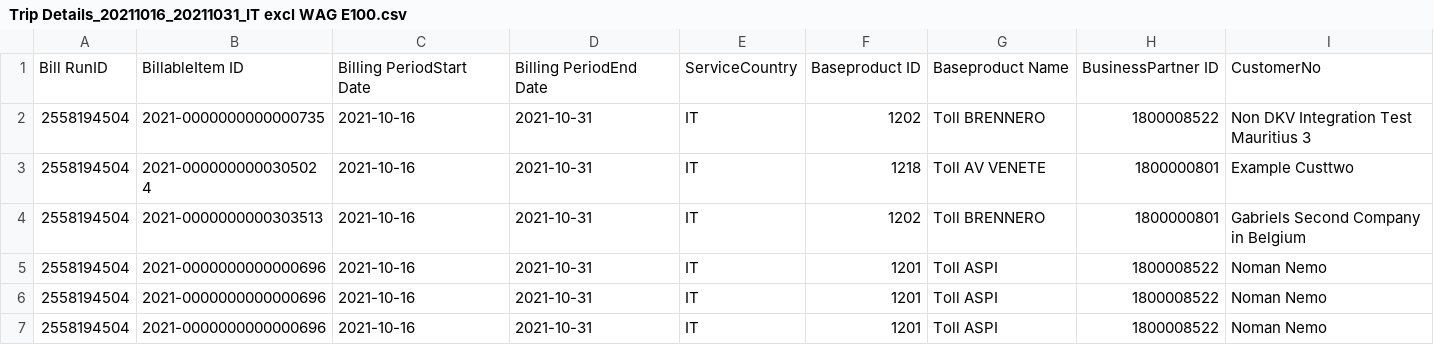
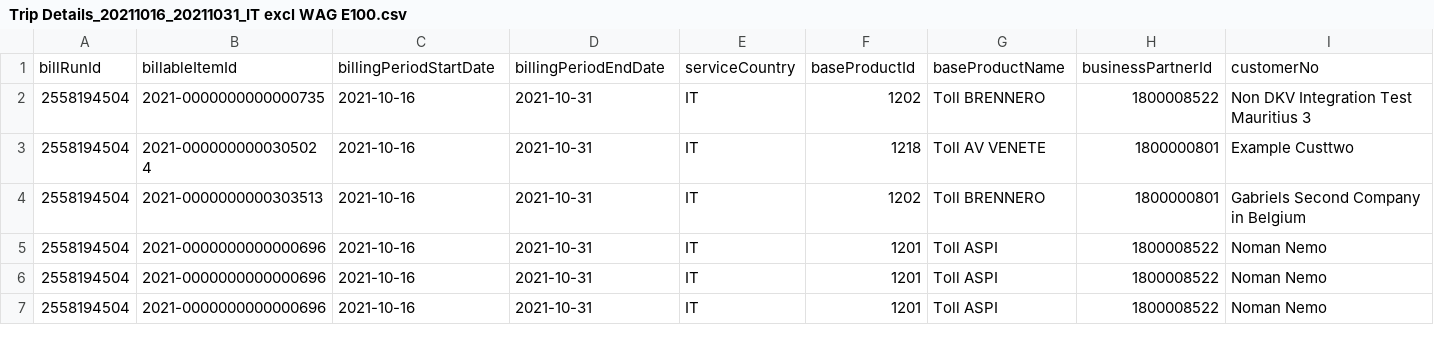
Before and after one commit to JellyFish114/test-temp, a CSV file: src/main/resources/billrun/PROCESSED/TRIP_DETAILS/Trip Details_20211016_20211031_IT excl WAG E100.csv, drawn as a sheet; only a part is shown; removed rows and columns are numbered as before the commit, all else as after; rows hold the shown columns only; the diff names each change by its address in the sheet, - before the commit and + after, or states it on an @@ line.

```diff
--- a/src/main/resources/billrun/PROCESSED/TRIP_DETAILS/Trip Details_20211016_20211031_IT excl WAG E100.csv
+++ b/src/main/resources/billrun/PROCESSED/TRIP_DETAILS/Trip Details_20211016_20211031_IT excl WAG E100.csv
-row 1: Bill RunID | BillableItem ID | Billing PeriodStart Date | Billing PeriodEnd Date | ServiceCountry | Baseproduct ID | Baseproduct Name | BusinessPartner ID | CustomerNo
+row 1: billRunId | billableItemId | billingPeriodStartDate | billingPeriodEndDate | serviceCountry | baseProductId | baseProductName | businessPartnerId | customerNo
```
Also changed, not shown: src/main/resources/billrun/PROCESSED/BE/mapping_313394528_BE.csv, src/main/resources/billrun/PROCESSED/BE/mapping_313395005_BE.csv, 24 other files.
